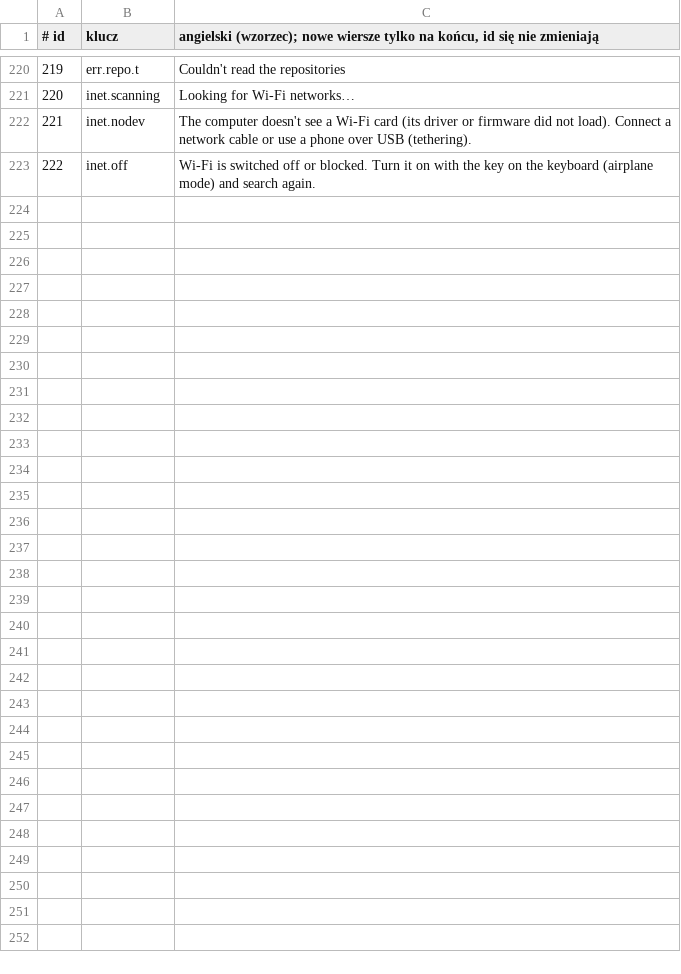
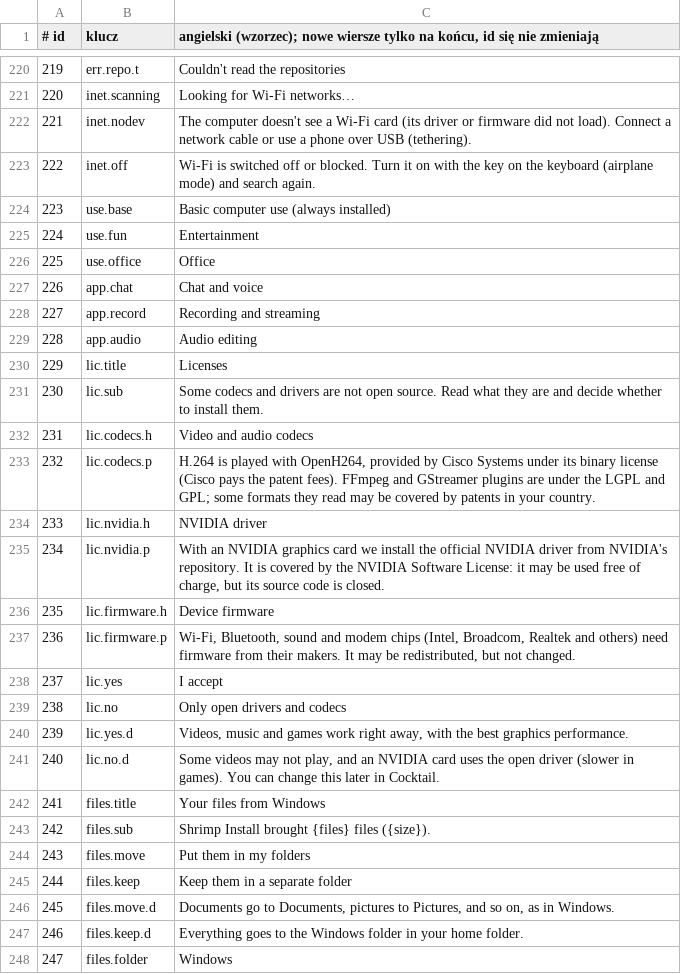
Before and after one commit to Wojciech-Ciesielski/CoreOS-Working, a TSV file: boxes/setup/i18n/_keys.tsv, drawn as a sheet; only a part is shown, gaps mark what is left out.

```diff
--- a/boxes/setup/i18n/_keys.tsv
+++ b/boxes/setup/i18n/_keys.tsv
@@ -223 +223,26 @@
 222	inet.off	Wi-Fi is switched off or blocked. Turn it on with the key on the keyboard (airplane mode) and search again.
+223	use.base	Basic computer use (always installed)
+224	use.fun	Entertainment
+225	use.office	Office
+226	app.chat	Chat and voice
+227	app.record	Recording and streaming
+228	app.audio	Audio editing
+229	lic.title	Licenses
+230	lic.sub	Some codecs and drivers are not open source. Read what they are and decide whether to install them.
+231	lic.codecs.h	Video and audio codecs
+232	lic.codecs.p	H.264 is played with OpenH264, provided by Cisco Systems under its binary license (Cisco pays the patent fees). FFmpeg and GStreamer plugins are under the LGPL and GPL; some formats they read may be covered by patents in your country.
+233	lic.nvidia.h	NVIDIA driver
+234	lic.nvidia.p	With an NVIDIA graphics card we install the official NVIDIA driver from NVIDIA's repository. It is covered by the NVIDIA Software License: it may be used free of charge, but its source code is closed.
+235	lic.firmware.h	Device firmware
+236	lic.firmware.p	Wi-Fi, Bluetooth, sound and modem chips (Intel, Broadcom, Realtek and others) need firmware from their makers. It may be redistributed, but not changed.
+237	lic.yes	I accept
+238	lic.no	Only open drivers and codecs
+239	lic.yes.d	Videos, music and games work right away, with the best graphics performance.
+240	lic.no.d	Some videos may not play, and an NVIDIA card uses the open driver (slower in games). You can change this later in Cocktail.
+241	files.title	Your files from Windows
+242	files.sub	Shrimp Install brought {files} files ({size}).
+243	files.move	Put them in my folders
+244	files.keep	Keep them in a separate folder
+245	files.move.d	Documents go to Documents, pictures to Pictures, and so on, as in Windows.
+246	files.keep.d	Everything goes to the Windows folder in your home folder.
+247	files.folder	Windows
```
Also changed, not shown: 16 other files.
